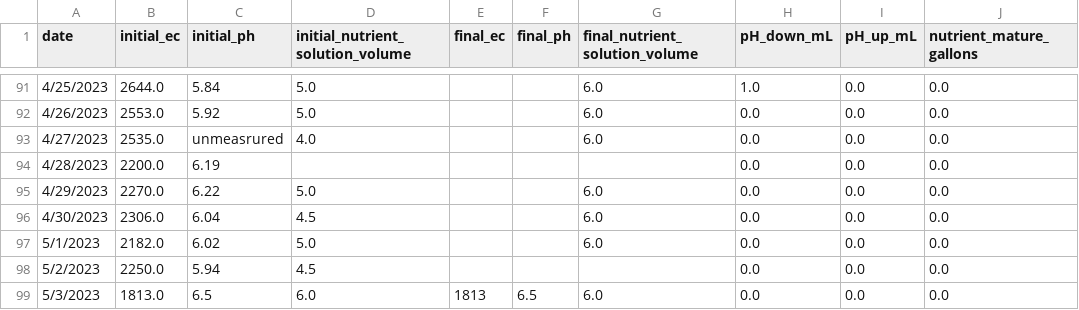
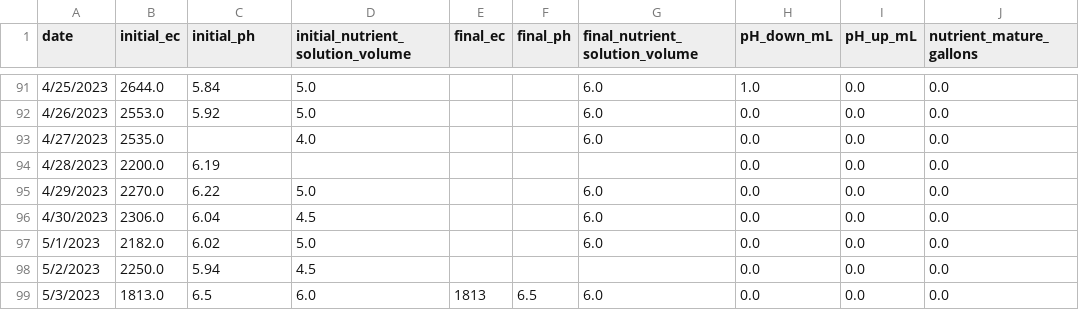
Before and after one commit to ctuguinay/UWIndoorFarmControlSystem, a CSV file: data/daily_system_data/win23_subset_zip_grow_tower_side_b_cleaned.csv, drawn as a sheet; only a part is shown, gaps mark what is left out; the diff covers the shown part only; the diff names each change by its address in the sheet, - before the commit and + after, or states it on an @@ line.

```diff
--- a/data/daily_system_data/win23_subset_zip_grow_tower_side_b_cleaned.csv
+++ b/data/daily_system_data/win23_subset_zip_grow_tower_side_b_cleaned.csv
-C93 (initial_ph): unmeasrured
+C93 (initial_ph): (empty)
```
Also changed, not shown: 10 edited cells elsewhere in this file, data/daily_system_data/win23_subset_zip_grow_tower_side_b_cleaned_interpolated.csv, 2 other files.
